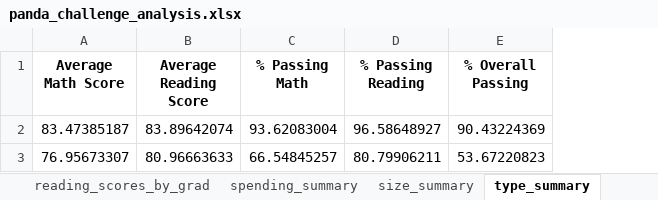
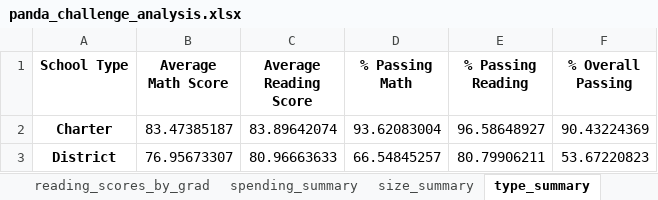
Before and after one commit to nazimben25/pandas-challenge, an Excel workbook: personal-my-work/panda_challenge_analysis.xlsx, sheet type_summary, drawn as a sheet; values as stored, in another font and other column widths than the file's, no borders; the diff names each change by its address in the sheet, - before the commit and + after, or states it on an @@ line.

```diff
--- a/personal-my-work/panda_challenge_analysis.xlsx (sheet type_summary)
+++ b/personal-my-work/panda_challenge_analysis.xlsx (sheet type_summary)
+column A (School Type), rows 2-3: Charter | District
```
Also changed, not shown: sheet per_school_summary, sheet spending_summary, sheet size_summary, sheet math_scores_by_grade, sheet reading_scores_by_grad, 1 other file.
